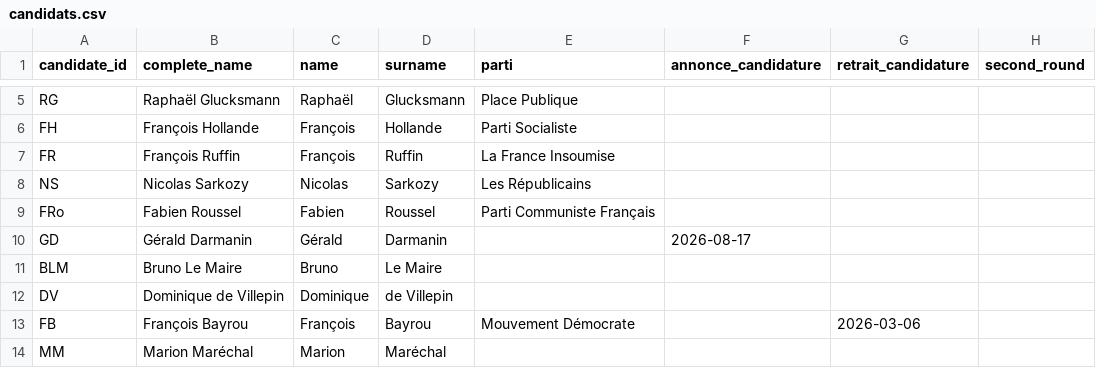
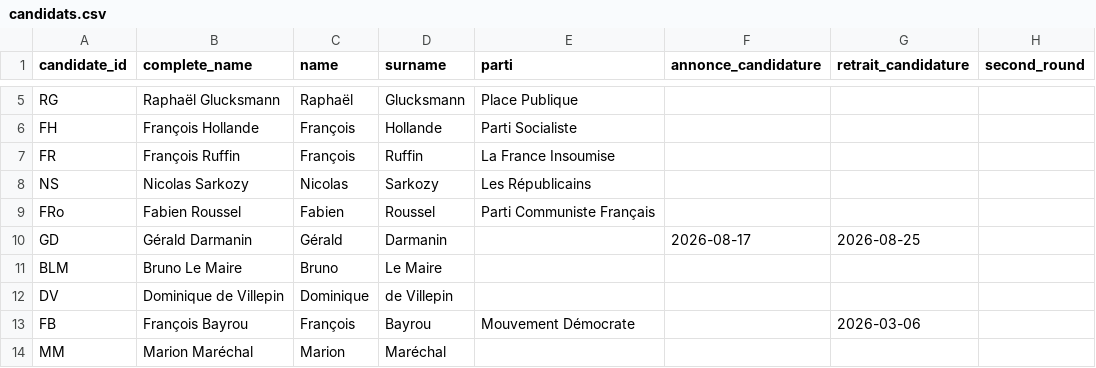
Before and after one commit to MieuxVoter/presidentielle2027, a CSV file: candidats.csv, drawn as a sheet; only a part is shown, gaps mark what is left out.

```diff
--- a/candidats.csv
+++ b/candidats.csv
@@ -9,3 +9,3 @@ NS,Nicolas Sarkozy,Nicolas,Sarkozy,Les Républicains,,,
 FRo,Fabien Roussel,Fabien,Roussel,Parti Communiste Français,,,
-GD,Gérald Darmanin,Gérald,Darmanin,,2026-08-17,,
+GD,Gérald Darmanin,Gérald,Darmanin,,2026-08-17,2026-08-25,
 BLM,Bruno Le Maire,Bruno,Le Maire,,,,
```
Also changed, not shown: presidentielle2027.csv, 1 other file.
